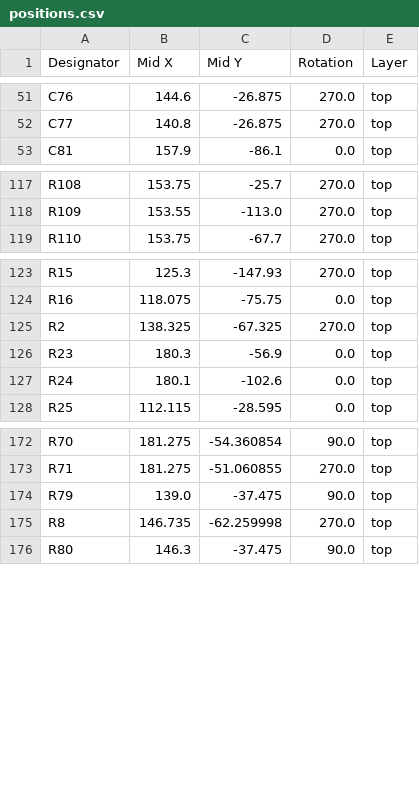
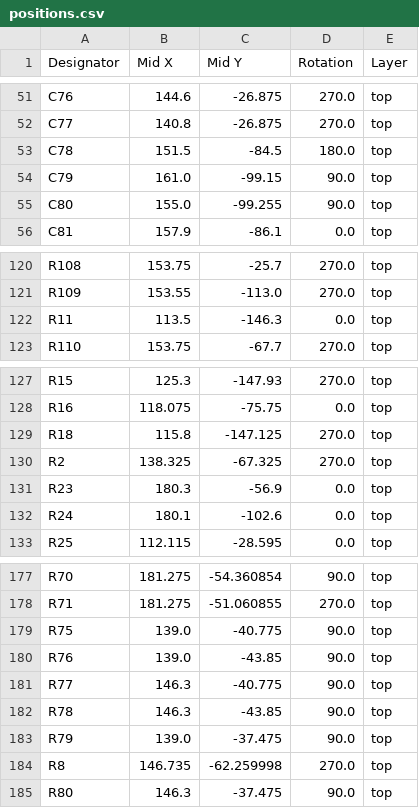
Before and after one commit to tetes20/bldc_driver, a CSV file: bldc_driver_hw/production/positions.csv, drawn as a sheet; only a part is shown, gaps mark what is left out; the diff names each change by its address in the sheet, - before the commit and + after, or states it on an @@ line.

```diff
--- a/bldc_driver_hw/production/positions.csv
+++ b/bldc_driver_hw/production/positions.csv
+row 53: C78 | 151.5 | -84.5 | 180.0 | top
+row 54: C79 | 161.0 | -99.15 | 90.0 | top
+row 55: C80 | 155.0 | -99.255 | 90.0 | top
+row 122: R11 | 113.5 | -146.3 | 0.0 | top
+row 129: R18 | 115.8 | -147.125 | 270.0 | top
+row 179: R75 | 139.0 | -40.775 | 90.0 | top
+row 180: R76 | 139.0 | -43.85 | 90.0 | top
+row 181: R77 | 146.3 | -40.775 | 90.0 | top
+row 182: R78 | 146.3 | -43.85 | 90.0 | top
```
Also changed, not shown: bldc_driver_hw/production/bom.csv, bldc_driver_hw/production/designators.csv, 21 other files.
